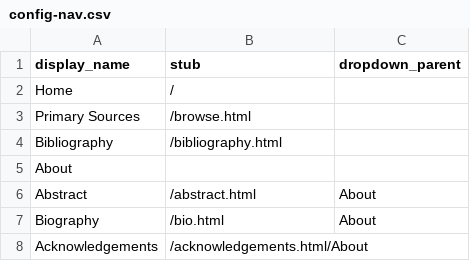
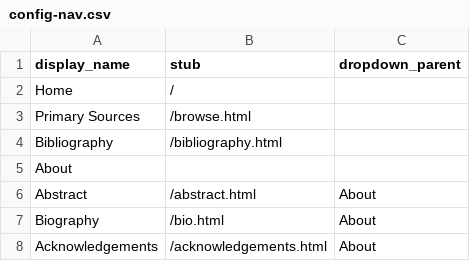
Before and after one commit to pweekley/iu_symposium_2025, a CSV file: _data/config-nav.csv, drawn as a sheet.

Commit message:
Update config-nav.csv

```diff
--- a/_data/config-nav.csv
+++ b/_data/config-nav.csv
@@ -7,2 +7,2 @@ Abstract,/abstract.html,About
 Biography,/bio.html,About
-Acknowledgements,/acknowledgements.html/About
+Acknowledgements,/acknowledgements.html,About
```
